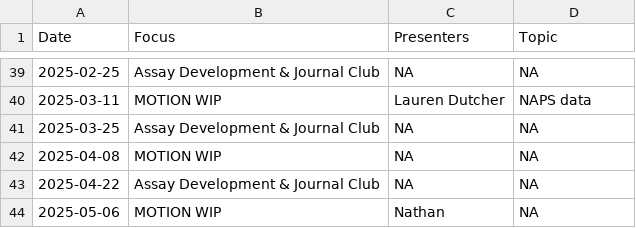
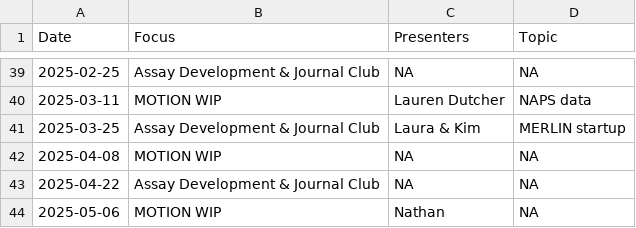
Before and after one commit to bjklab/motionlab-site, a CSV file: discussion_topics/motion_lab_schedule.csv, drawn as a sheet; only a part is shown, gaps mark what is left out.

Commit message:
Update motionlab site.

```diff
--- a/discussion_topics/motion_lab_schedule.csv
+++ b/discussion_topics/motion_lab_schedule.csv
@@ -40,3 +40,3 @@ Date,Focus,Presenters,Topic
 2025-03-11,MOTION WIP,Lauren Dutcher,NAPS data
-2025-03-25,Assay Development & Journal Club,NA,NA
+2025-03-25,Assay Development & Journal Club,Laura & Kim,MERLIN startup
 2025-04-08,MOTION WIP,NA,NA
```
Also changed, not shown: docs/discussion_topics/motion_lab_schedule.csv, 33 other files.
